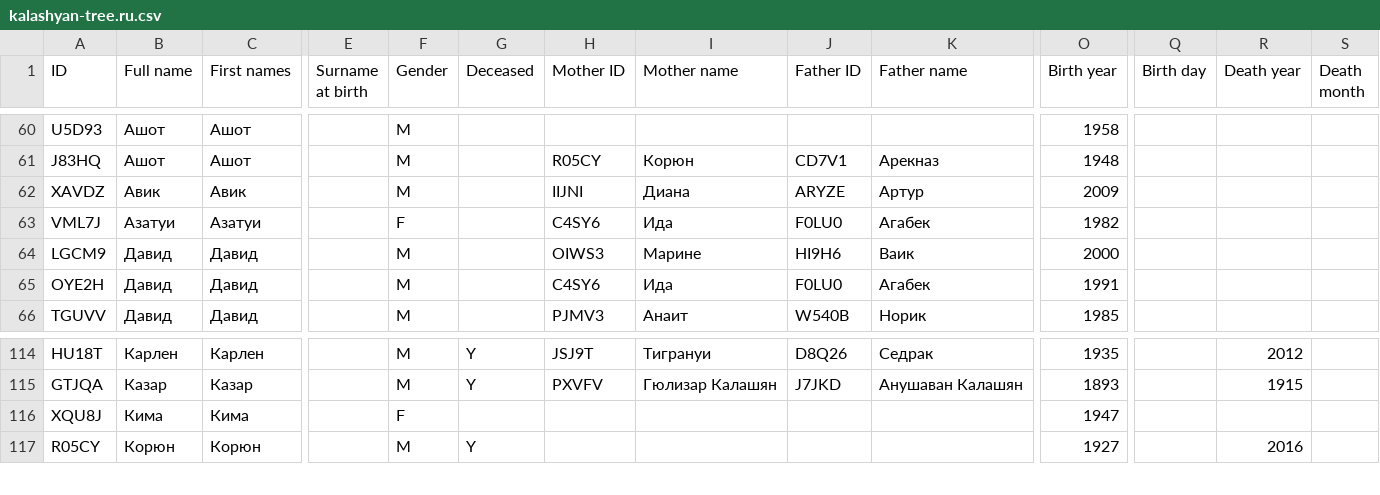
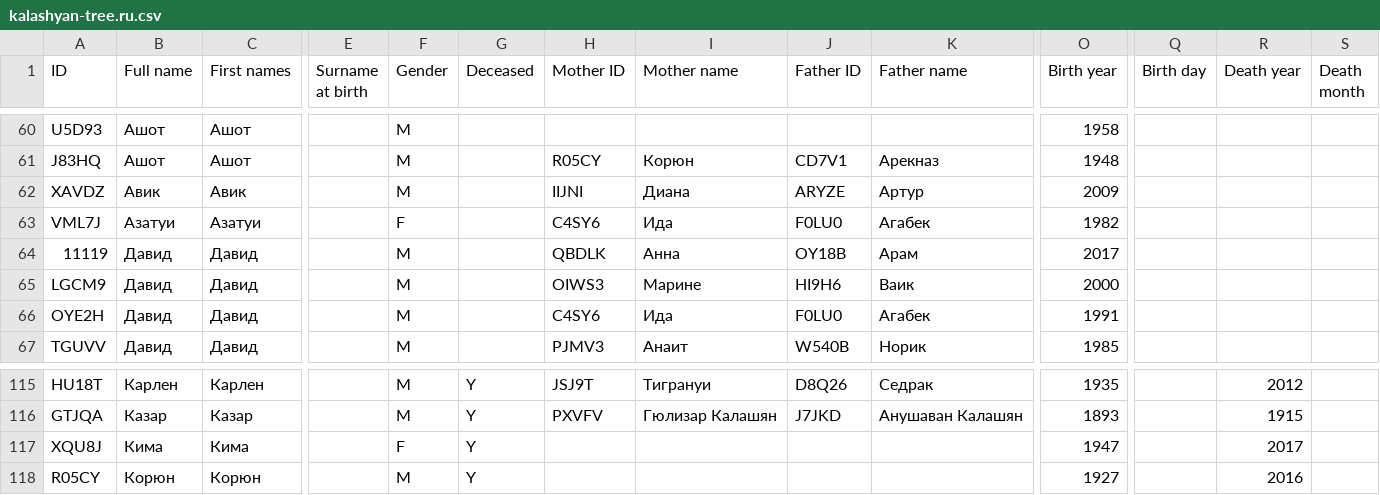
Before and after one commit to sedrakk/personal-family-tree, a CSV file: src/assets/kalashyan-tree.ru.csv, drawn as a sheet; only a part is shown, gaps mark what is left out; addresses are those after the commit; rows hold the shown columns only; the diff names each change by its address in the sheet, - before the commit and + after, or states it on an @@ line.

Commit message:
Updated Kima, Added David

```diff
--- a/src/assets/kalashyan-tree.ru.csv
+++ b/src/assets/kalashyan-tree.ru.csv
+row 64: 11119 | Давид | Давид |  | M |  | QBDLK | Анна | OY18B | Арам | 2017
-G117 (Deceased): (empty)
+G117 (Deceased): Y
-R117 (Death year): (empty)
+R117 (Death year): 2017
```
